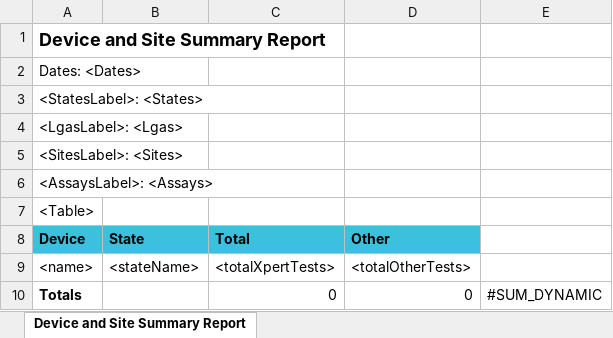
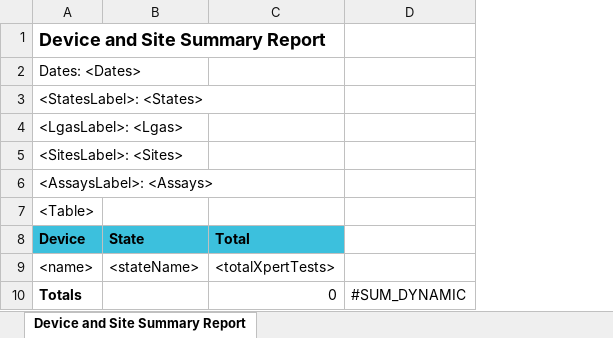
Before and after one commit to RahatSaqib/aspect, an Excel workbook: api/templates/device_short_summary_report/en.xlsx, sheet Device and Site Summary Report, drawn as a sheet; values as stored, in another font and other column widths than the file's, no borders; the diff names each change by its address in the sheet, - before the commit and + after, or states it on an @@ line.

Commit message:
[feat/ASP-7796-Lesotho-Custom-Report] Various fixes

```diff
--- a/api/templates/device_short_summary_report/en.xlsx (sheet Device and Site Summary Report)
+++ b/api/templates/device_short_summary_report/en.xlsx (sheet Device and Site Summary Report)
-column D (Other), rows 9-10: <totalOtherTests> | 0
```
Also changed, not shown: 4 other files.
